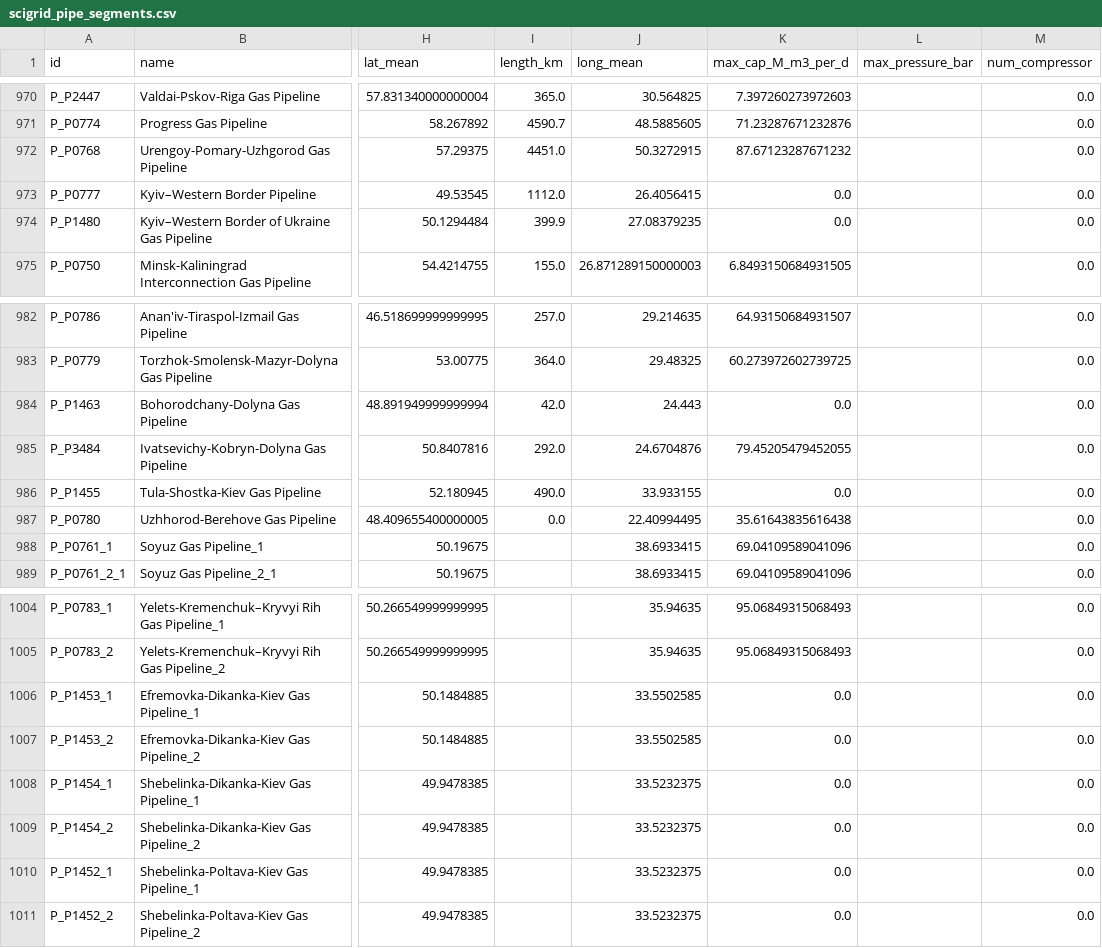
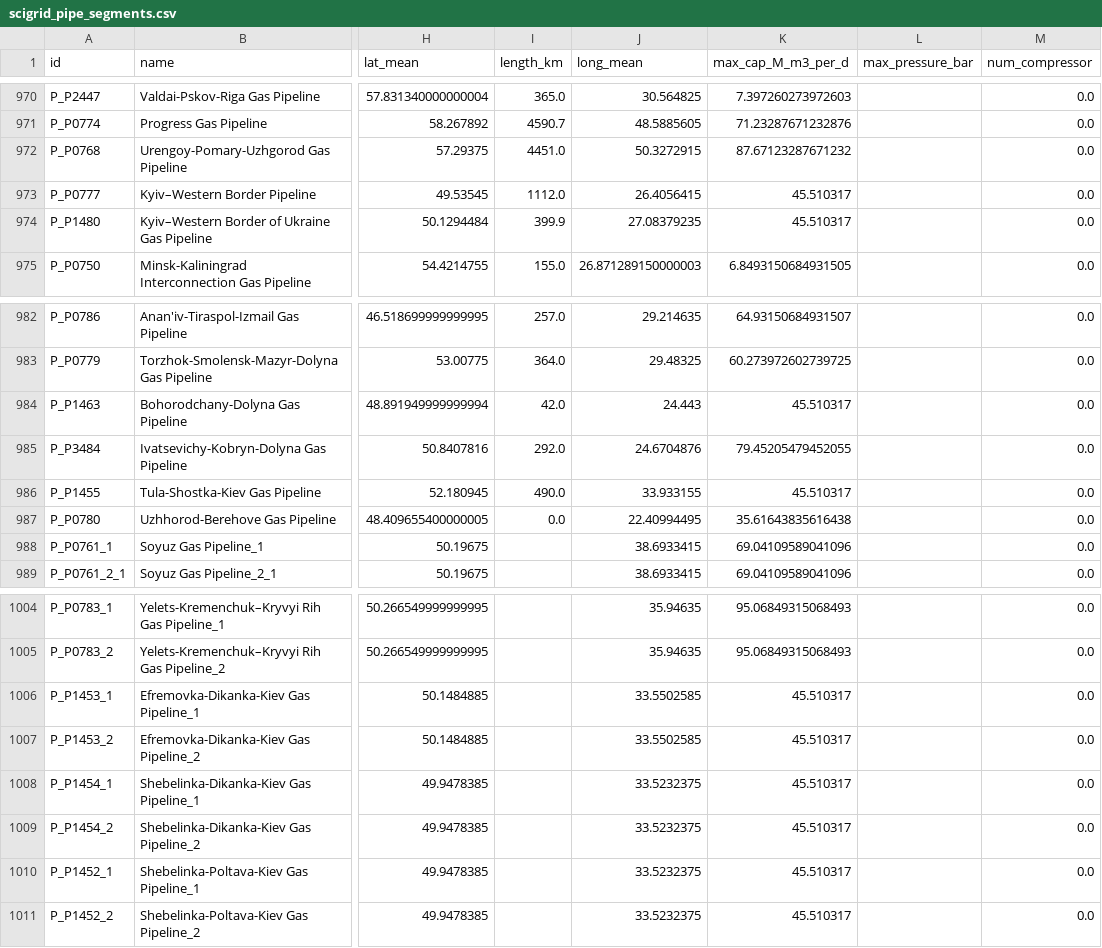
Before and after one commit to johanmasvie/iggielgn_topology_analysis, a CSV file: processed_data/scigrid_pipe_segments.csv, drawn as a sheet; only a part is shown, gaps mark what is left out; the diff names each change by its address in the sheet, - before the commit and + after, or states it on an @@ line.

```diff
--- a/processed_data/scigrid_pipe_segments.csv
+++ b/processed_data/scigrid_pipe_segments.csv
-K973:K974 (max_cap_M_m3_per_d): 0.0
+K973:K974 (max_cap_M_m3_per_d): 45.510317
-K984 (max_cap_M_m3_per_d): 0.0
+K984 (max_cap_M_m3_per_d): 45.510317
-K986 (max_cap_M_m3_per_d): 0.0
+K986 (max_cap_M_m3_per_d): 45.510317
-K1006:K1011 (max_cap_M_m3_per_d): 0.0
+K1006:K1011 (max_cap_M_m3_per_d): 45.510317
```
Also changed, not shown: 8 other files.
